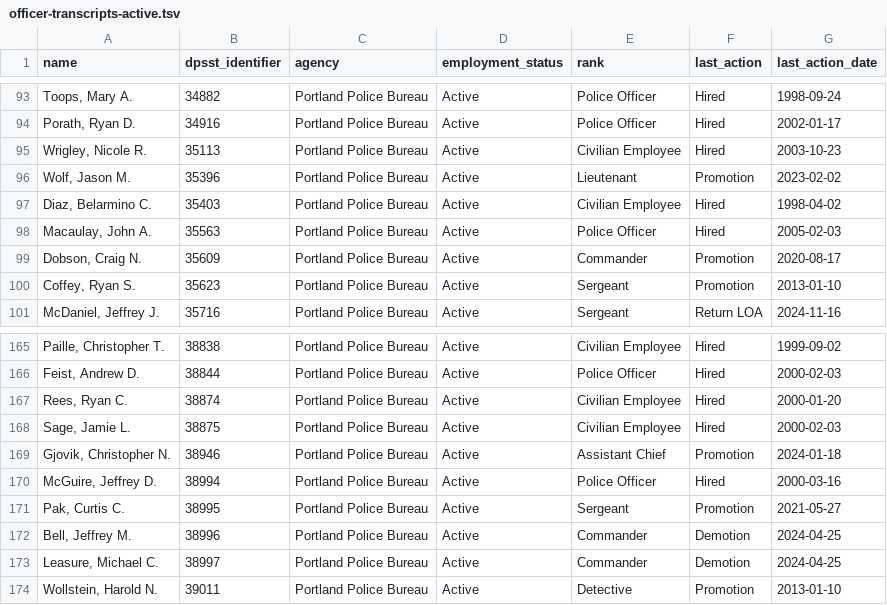
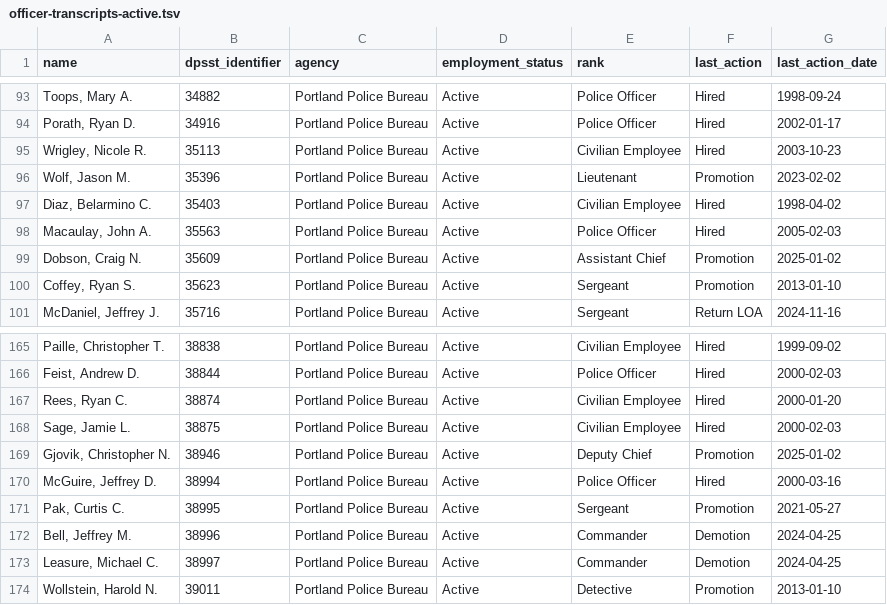
Before and after one commit to PDX-Police-Accountability/dpsst-data, a TSV file: officers/summary/officer-transcripts-active.tsv, drawn as a sheet; only a part is shown, gaps mark what is left out.

```diff
--- a/officers/summary/officer-transcripts-active.tsv
+++ b/officers/summary/officer-transcripts-active.tsv
@@ -98,3 +98,3 @@ Diaz, Belarmino C.	35403	Portland Police Bureau	Active	Civilian Employee	Hired	1
 Macaulay, John A.	35563	Portland Police Bureau	Active	Police Officer	Hired	2005-02-03
-Dobson, Craig N.	35609	Portland Police Bureau	Active	Commander	Promotion	2020-08-17
+Dobson, Craig N.	35609	Portland Police Bureau	Active	Assistant Chief	Promotion	2025-01-02
 Coffey, Ryan S.	35623	Portland Police Bureau	Active	Sergeant	Promotion	2013-01-10
@@ -168,3 +168,3 @@ Rees, Ryan C.	38874	Portland Police Bureau	Active	Civilian Employee	Hired	2000-0
 Sage, Jamie L.	38875	Portland Police Bureau	Active	Civilian Employee	Hired	2000-02-03
-Gjovik, Christopher N.	38946	Portland Police Bureau	Active	Assistant Chief	Promotion	2024-01-18
+Gjovik, Christopher N.	38946	Portland Police Bureau	Active	Deputy Chief	Promotion	2025-01-02
 McGuire, Jeffrey D.	38994	Portland Police Bureau	Active	Police Officer	Hired	2000-03-16
```
Also changed, not shown: officers/summary/officer-transcripts.tsv, 57 other files.
